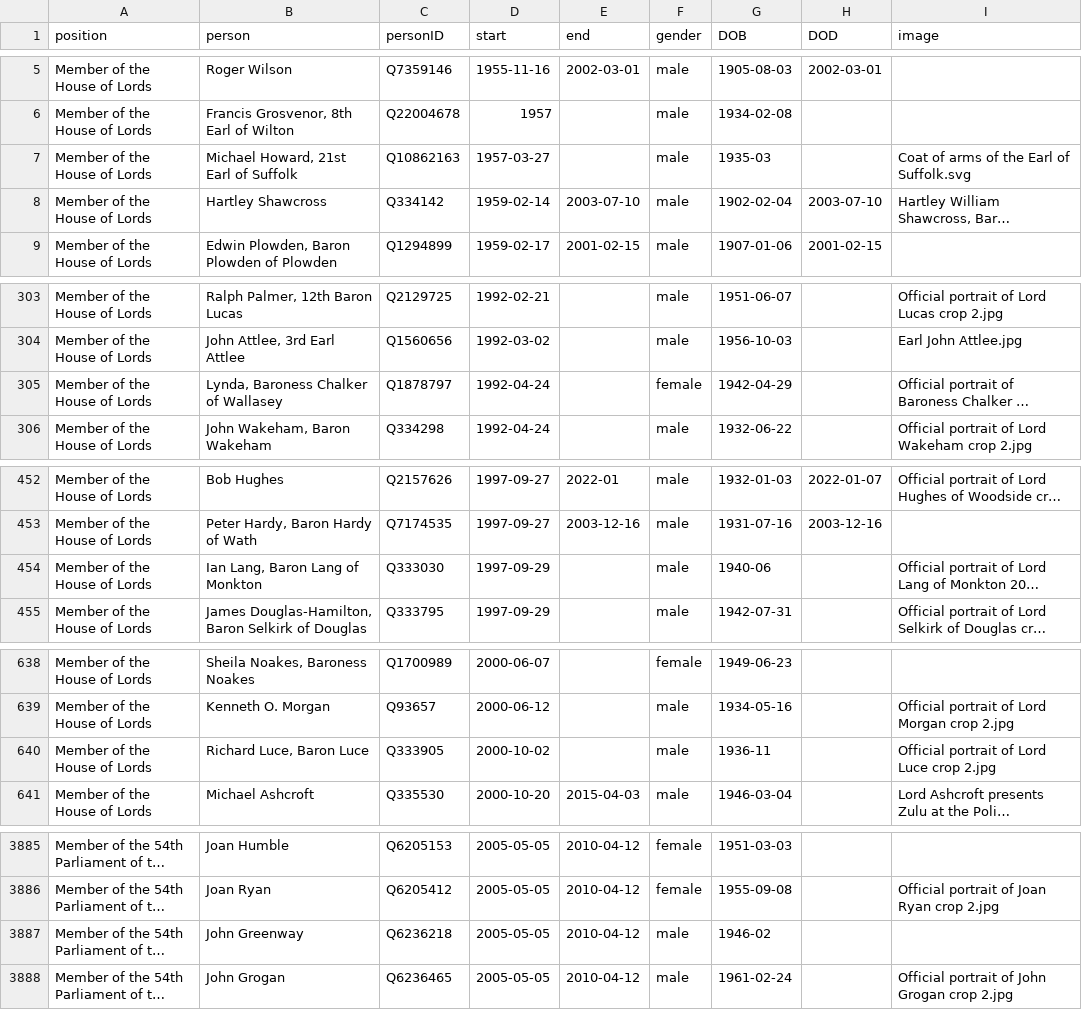
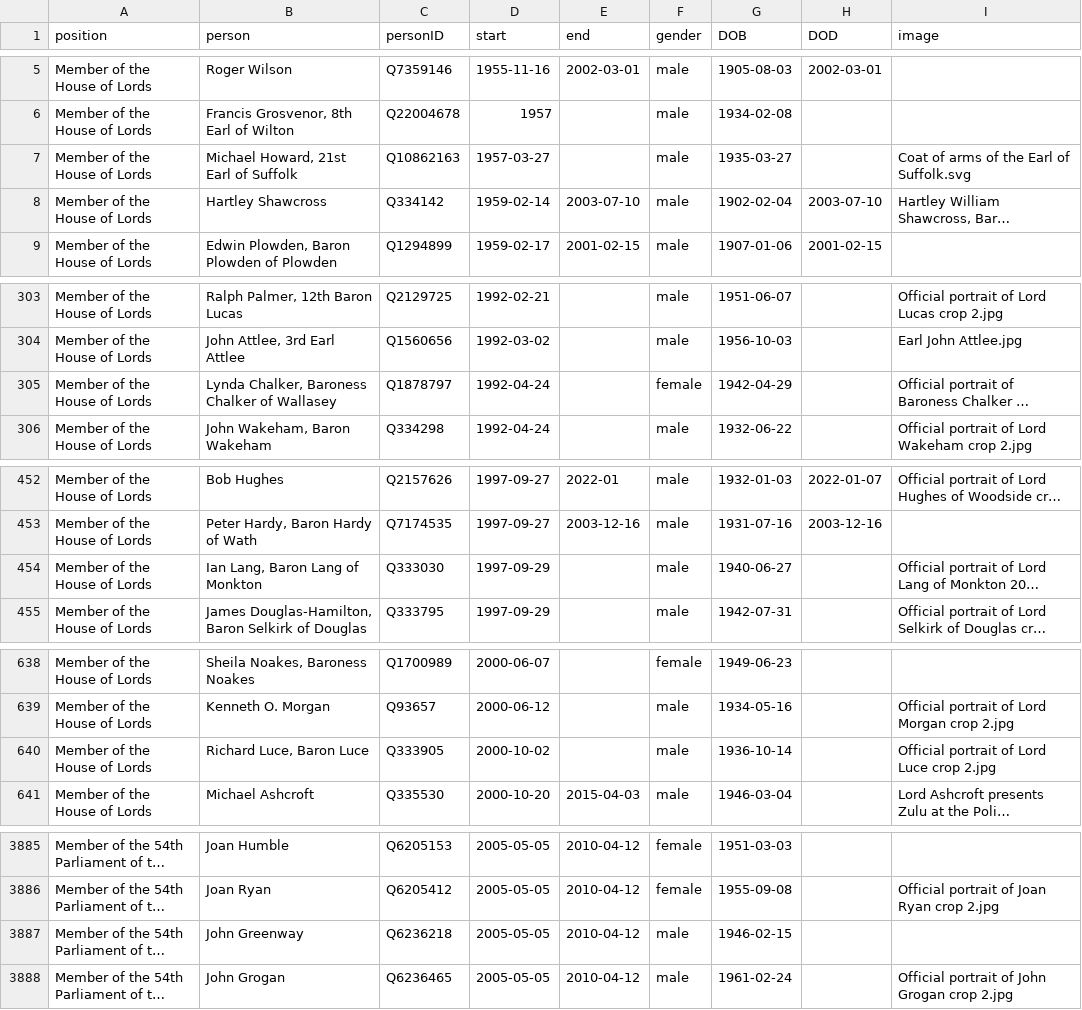
Before and after one commit to every-politician-scrapers/united-kingdom-cabinet, a CSV file: html/legislators.csv, drawn as a sheet; only a part is shown, gaps mark what is left out; long unchanged cells end in …; the diff covers the shown part only; the diff names each change by its address in the sheet, - before the commit and + after, or states it on an @@ line.

```diff
--- a/html/legislators.csv
+++ b/html/legislators.csv
-G7 (DOB): 1935-03
+G7 (DOB): 1935-03-27
-B305 (person): Lynda, Baroness Chalker of Wallasey
+B305 (person): Lynda Chalker, Baroness Chalker of Wallasey
-G454 (DOB): 1940-06
+G454 (DOB): 1940-06-27
-G640 (DOB): 1936-11
+G640 (DOB): 1936-10-14
-G3887 (DOB): 1946-02
+G3887 (DOB): 1946-02-15
```
Also changed, not shown: 2 edited cells elsewhere in this file, html/family.csv.
